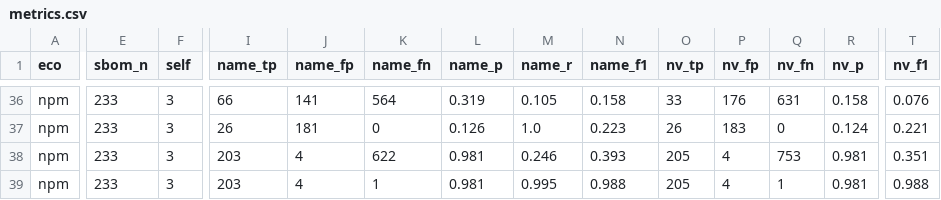
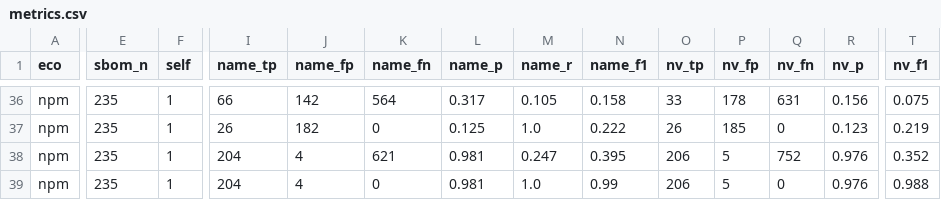
Before and after one commit to mayanksekhar/cra_sbom_study, a CSV file: results/metrics.csv, drawn as a sheet; only a part is shown, gaps mark what is left out; the diff covers the shown part only; the diff names each change by its address in the sheet, - before the commit and + after, or states it on an @@ line.

Commit message:
root exclusion by name and version for npm

```diff
--- a/results/metrics.csv
+++ b/results/metrics.csv
-E36:E39 (sbom_n): 233
+E36:E39 (sbom_n): 235
-F36:F39 (self): 3
+F36:F39 (self): 1
-J36 (name_fp): 141
+J36 (name_fp): 142
-L36 (name_p): 0.319
+L36 (name_p): 0.317
-P36 (nv_fp): 176
+P36 (nv_fp): 178
-R36 (nv_p): 0.158
+R36 (nv_p): 0.156
-T36 (nv_f1): 0.076
+T36 (nv_f1): 0.075
-J37 (name_fp): 181
+J37 (name_fp): 182
-L37 (name_p): 0.126
+L37 (name_p): 0.125
-N37 (name_f1): 0.223
+N37 (name_f1): 0.222
-P37 (nv_fp): 183
+P37 (nv_fp): 185
-R37 (nv_p): 0.124
+R37 (nv_p): 0.123
-T37 (nv_f1): 0.221
+T37 (nv_f1): 0.219
-I38:I39 (name_tp): 203
+I38:I39 (name_tp): 204
-K38 (name_fn): 622
+K38 (name_fn): 621
-M38 (name_r): 0.246
+M38 (name_r): 0.247
-N38 (name_f1): 0.393
+N38 (name_f1): 0.395
-O38:O39 (nv_tp): 205
+O38:O39 (nv_tp): 206
-P38:P39 (nv_fp): 4
+P38:P39 (nv_fp): 5
-Q38 (nv_fn): 753
+Q38 (nv_fn): 752
-R38:R39 (nv_p): 0.981
+R38:R39 (nv_p): 0.976
-T38 (nv_f1): 0.351
+T38 (nv_f1): 0.352
-K39 (name_fn): 1
+K39 (name_fn): 0
-M39 (name_r): 0.995
+M39 (name_r): 1.0
-N39 (name_f1): 0.988
+N39 (name_f1): 0.99
-Q39 (nv_fn): 1
+Q39 (nv_fn): 0
```
Also changed, not shown: 68 edited cells elsewhere in this file, 27 other files.
